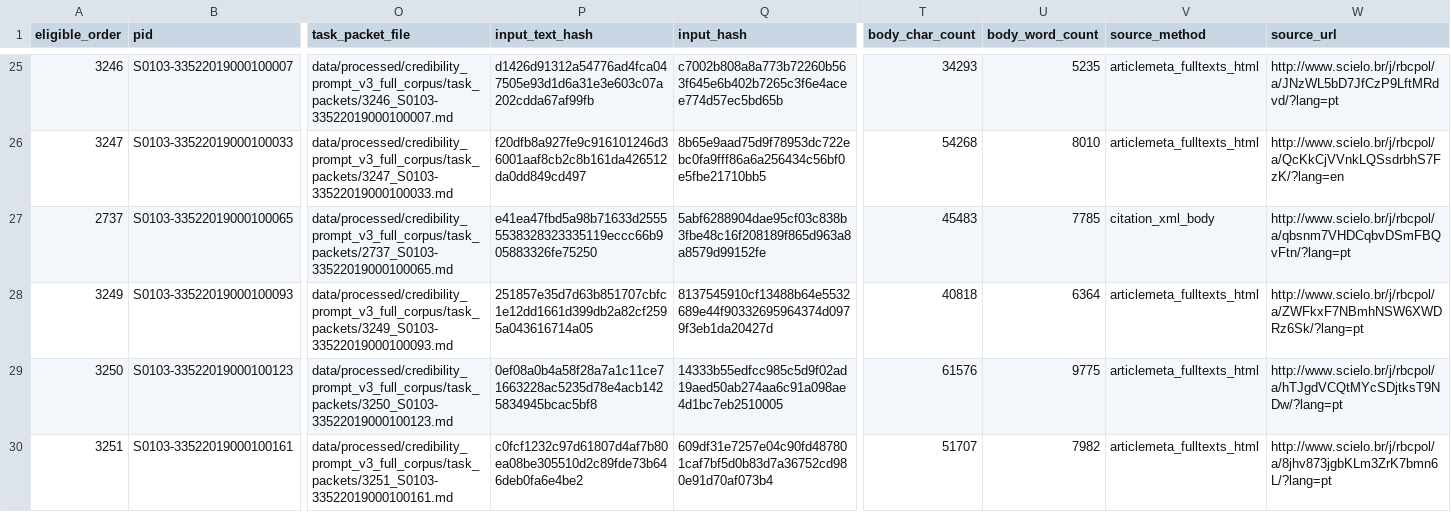
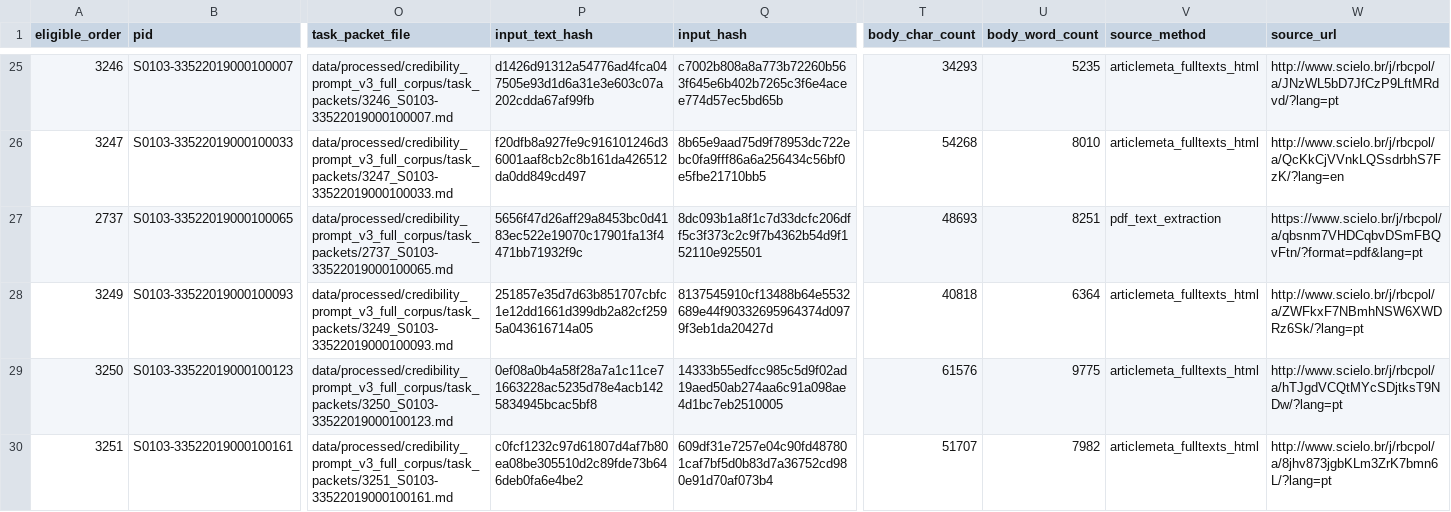
Before and after one commit to mgaldino/metodos-cp-brasil, a CSV file: data/processed/credibility_prompt_v3_full_corpus/batch_manifests/active_batch_031.csv, drawn as a sheet; only a part is shown, gaps mark what is left out; the diff names each change by its address in the sheet, - before the commit and + after, or states it on an @@ line.

```diff
--- a/data/processed/credibility_prompt_v3_full_corpus/batch_manifests/active_batch_031.csv
+++ b/data/processed/credibility_prompt_v3_full_corpus/batch_manifests/active_batch_031.csv
-P27 (input_text_hash): e41ea47fbd5a98b71633d25555538328323335119eccc66b905883326fe75250
+P27 (input_text_hash): 5656f47d26aff29a8453bc0d4183ec522e19070c17901fa13f4471bb71932f9c
-Q27 (input_hash): 5abf6288904dae95cf03c838b3fbe48c16f208189f865d963a8a8579d99152fe
+Q27 (input_hash): 8dc093b1a8f1c7d33dcfc206dff5c3f373c2c9f7b4362b54d9f152110e925501
-T27 (body_char_count): 45483
+T27 (body_char_count): 48693
-U27 (body_word_count): 7785
+U27 (body_word_count): 8251
-V27 (source_method): citation_xml_body
+V27 (source_method): pdf_text_extraction
-W27 (source_url): http://www.scielo.br/j/rbcpol/a/qbsnm7VHDCqbvDSmFBQvFtn/?lang=pt
+W27 (source_url): https://www.scielo.br/j/rbcpol/a/qbsnm7VHDCqbvDSmFBQvFtn/?format=pdf&lang=pt
```
Also changed, not shown: data/processed/credibility_prompt_v3_full_corpus/batch_manifests/active_batch_031_retry_S0103_33522019000100065.csv, 5 other files.
